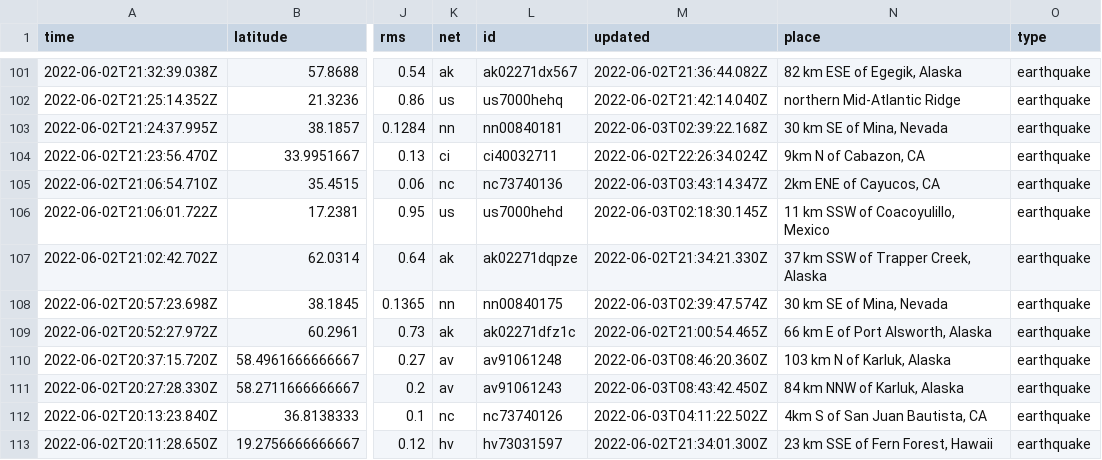
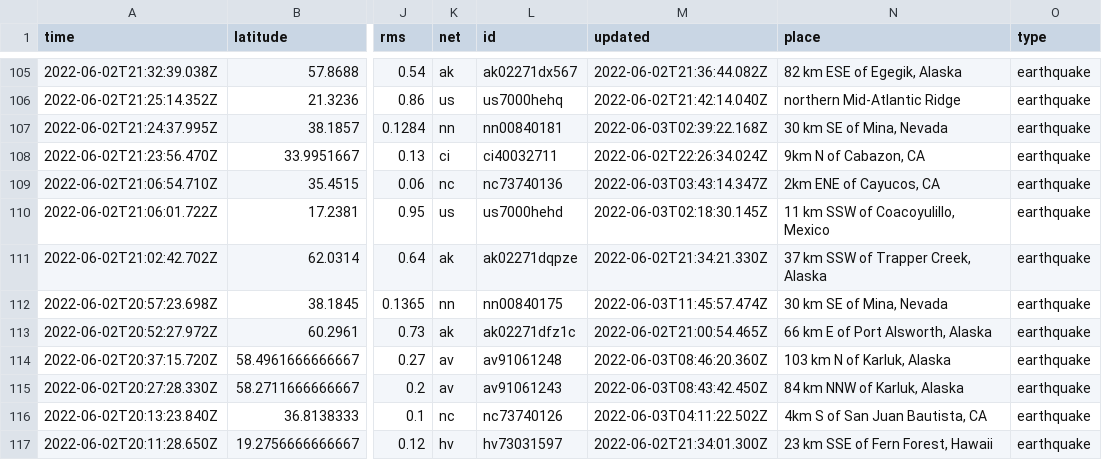
Before and after one commit to lalers/my-data-robot, a CSV file: usgs_current.csv, drawn as a sheet; only a part is shown, gaps mark what is left out; addresses are those after the commit; the diff covers the shown part only; the diff names each change by its address in the sheet, - before the commit and + after, or states it on an @@ line.

```diff
--- a/usgs_current.csv
+++ b/usgs_current.csv
-M112 (updated): 2022-06-03T02:39:47.574Z
+M112 (updated): 2022-06-03T11:45:57.474Z
```
Also changed, not shown: 5 added rows, 2 removed rows and 4 edited cells elsewhere in this file.
